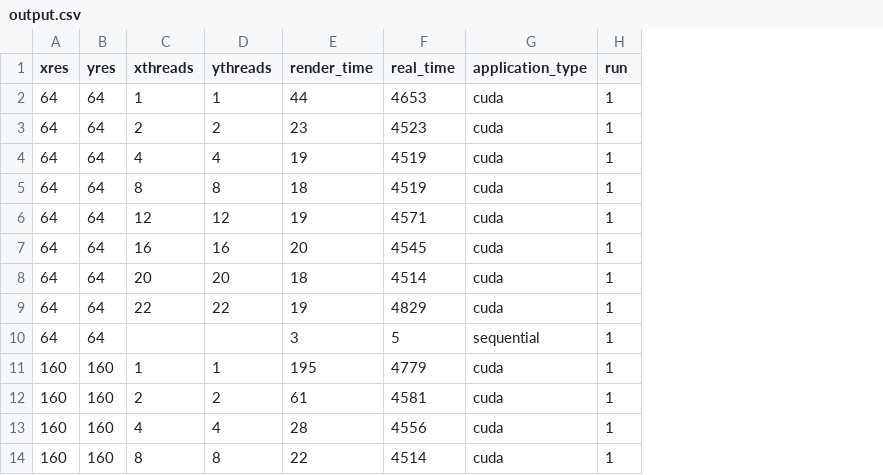
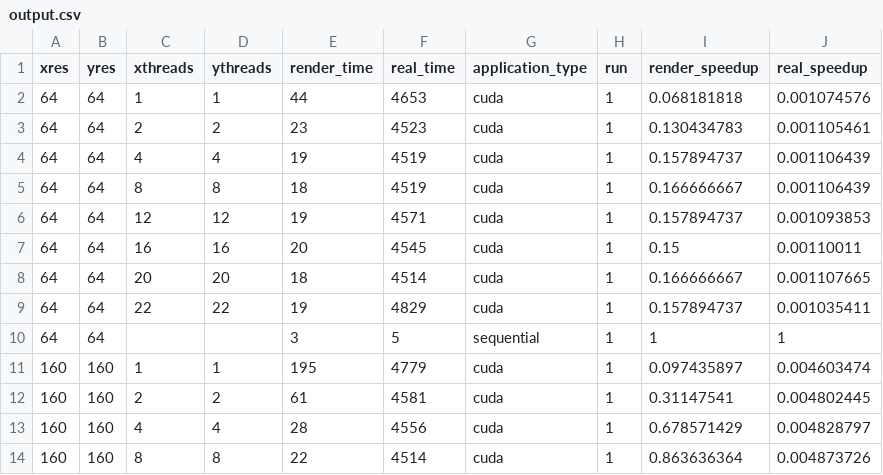
Before and after one commit to dlobraico/cudatrace, a CSV file: analysis/graphs_final/output.csv, drawn as a sheet; only a part is shown; the diff names each change by its address in the sheet, - before the commit and + after, or states it on an @@ line.

Commit message:
adds final presentation, updates output csv to include speedup comparison

```diff
--- a/analysis/graphs_final/output.csv
+++ b/analysis/graphs_final/output.csv
+column I (render_speedup), rows 2-14: 0.068181818 | 0.130434783 | 0.157894737 | 0.166666667 | 0.157894737 | 0.15 | 0.166666667 | 0.157894737 | 1 | 0.097435897 | 0.31147541 | 0.678571429 | 0.863636364
+column J (real_speedup), rows 2-14: 0.001074576 | 0.001105461 | 0.001106439 | 0.001106439 | 0.001093853 | 0.00110011 | 0.001107665 | 0.001035411 | 1 | 0.004603474 | 0.004802445 | 0.004828797 | 0.004873726
```
Also changed, not shown: 1 other file.
